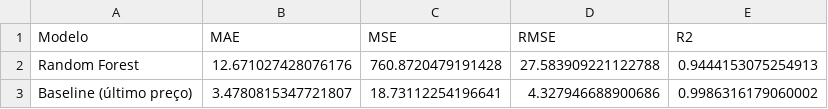
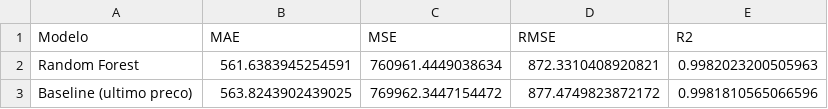
Before and after one commit to murilo-jose-silva/TrabalhoSAD, a CSV file: gold-forecast/models/metricas_teste.csv, drawn as a sheet.

```diff
--- a/gold-forecast/models/metricas_teste.csv
+++ b/gold-forecast/models/metricas_teste.csv
@@ -1,3 +1,3 @@
 Modelo,MAE,MSE,RMSE,R2
-Random Forest,12.671027428076176,760.8720479191428,27.583909221122788,0.9444153075254913
-Baseline (último preço),3.4780815347721807,18.73112254196641,4.327946688900686,0.9986316179060002
+Random Forest,561.6383945254591,760961.4449038634,872.3310408920821,0.9982023200505963
+Baseline (ultimo preco),563.8243902439025,769962.3447154472,877.4749823872172,0.9981810565066596
```
Also changed, not shown: 10 other files.
